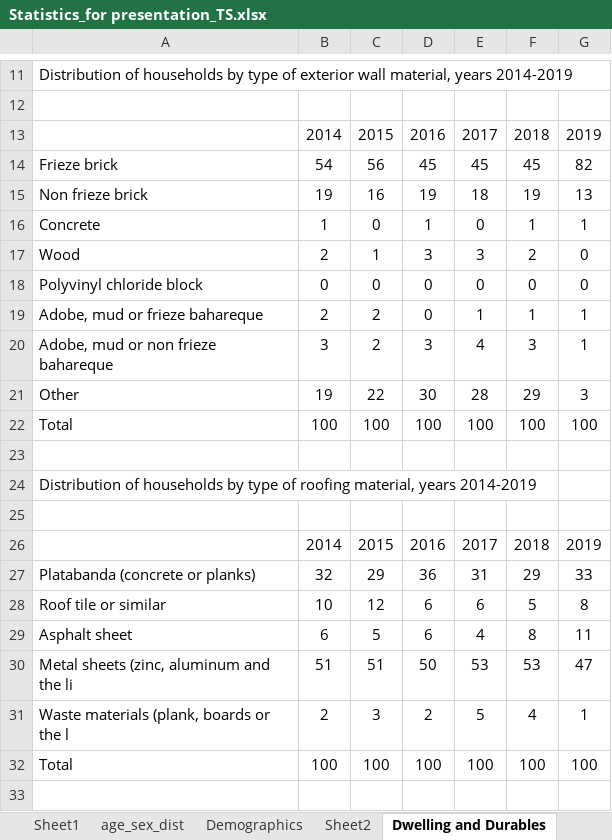
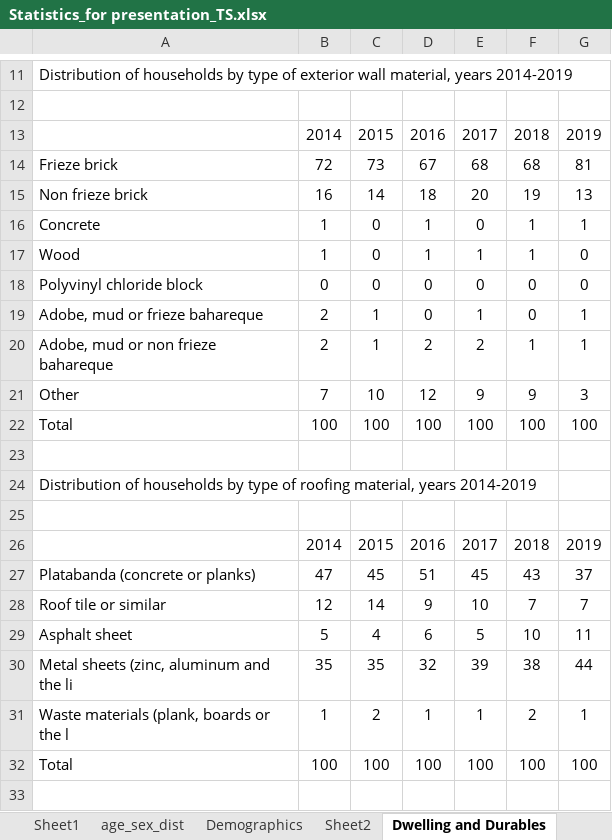
Before and after one commit to gdcaruso/VEN, an Excel workbook: data_management/management/2. harmonization/ENCOVI harmonization/Statistics_for presentation_TS.xlsx, sheet Dwelling and Durables, drawn as a sheet; only a part is shown, gaps mark what is left out; values as stored, in another font and other column widths than the file's, no borders; charts and pictures not drawn; removed rows and columns are numbered as before the commit, all else as after; the diff covers the shown part only; the diff names each change by its address in the sheet, - before the commit and + after, or states it on an @@ line.

```diff
--- a/data_management/management/2. harmonization/ENCOVI harmonization/Statistics_for presentation_TS.xlsx (sheet Dwelling and Durables)
+++ b/data_management/management/2. harmonization/ENCOVI harmonization/Statistics_for presentation_TS.xlsx (sheet Dwelling and Durables)
-row 14: Frieze brick | 54 | 56 | 45 | 45 | 45 | 82
+row 14: Frieze brick | 72 | 73 | 67 | 68 | 68 | 81
-B15: 19
+B15: 16
-C15: 16
+C15: 14
-D15: 19
+D15: 18
-E15: 18
+E15: 20
-row 17: Wood | 2 | 1 | 3 | 3 | 2 | 0
+row 17: Wood | 1 | 0 | 1 | 1 | 1 | 0
-C19: 2
+C19: 1
-F19: 1
+F19: 0
-row 20: Adobe, mud or non frieze bahareque | 3 | 2 | 3 | 4 | 3 | 1
-row 21: Other | 19 | 22 | 30 | 28 | 29 | 3
+row 20: Adobe, mud or non frieze bahareque | 2 | 1 | 2 | 2 | 1 | 1
+row 21: Other | 7 | 10 | 12 | 9 | 9 | 3
-row 27: Platabanda (concrete or planks) | 32 | 29 | 36 | 31 | 29 | 33
-row 28: Roof tile or similar | 10 | 12 | 6 | 6 | 5 | 8
+row 27: Platabanda (concrete or planks) | 47 | 45 | 51 | 45 | 43 | 37
+row 28: Roof tile or similar | 12 | 14 | 9 | 10 | 7 | 7
-B29: 6
+B29: 5
-C29: 5
+C29: 4
-E29: 4
+E29: 5
-F29: 8
+F29: 10
-row 30: Metal sheets (zinc, aluminum and the li | 51 | 51 | 50 | 53 | 53 | 47
-row 31: Waste materials (plank, boards or the l | 2 | 3 | 2 | 5 | 4 | 1
+row 30: Metal sheets (zinc, aluminum and the li | 35 | 35 | 32 | 39 | 38 | 44
+row 31: Waste materials (plank, boards or the l | 1 | 2 | 1 | 1 | 2 | 1
```
Also changed, not shown: 14 added rows, 14 removed rows and 11 edited cells elsewhere in this sheet, sheet Demographics, sheet Education, sheet Banking, charts or pictures, data_management/management/2. harmonization/ENCOVI harmonization/Encovi_comparability across years 2014-2019_MA abril 29.xlsx, data_management/management/2. harmonization/ENCOVI harmonization/Statistics_for presentation.xlsx, 17 other files.
